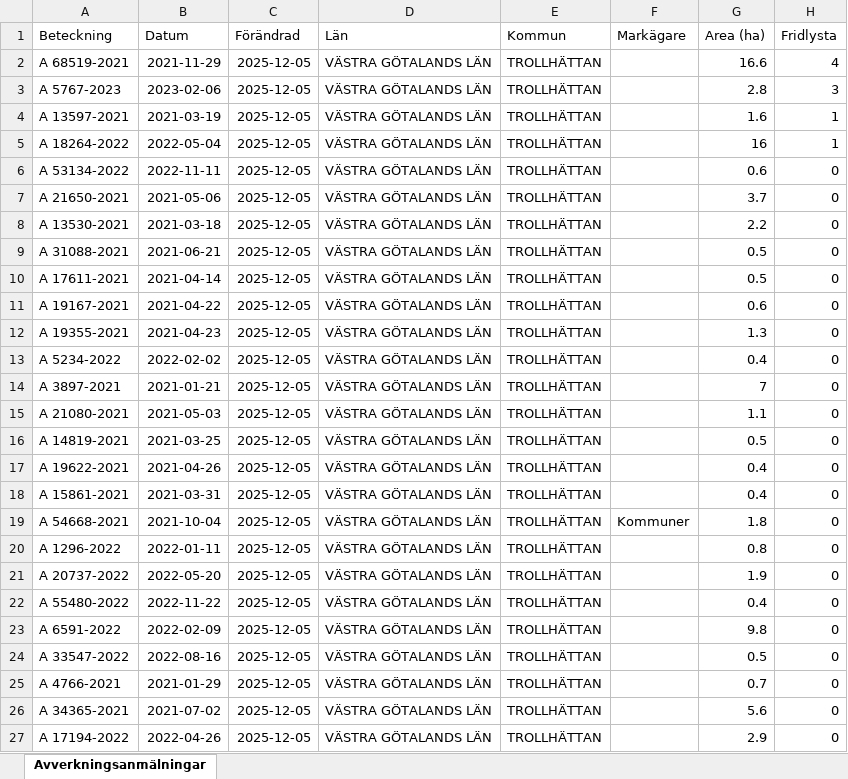
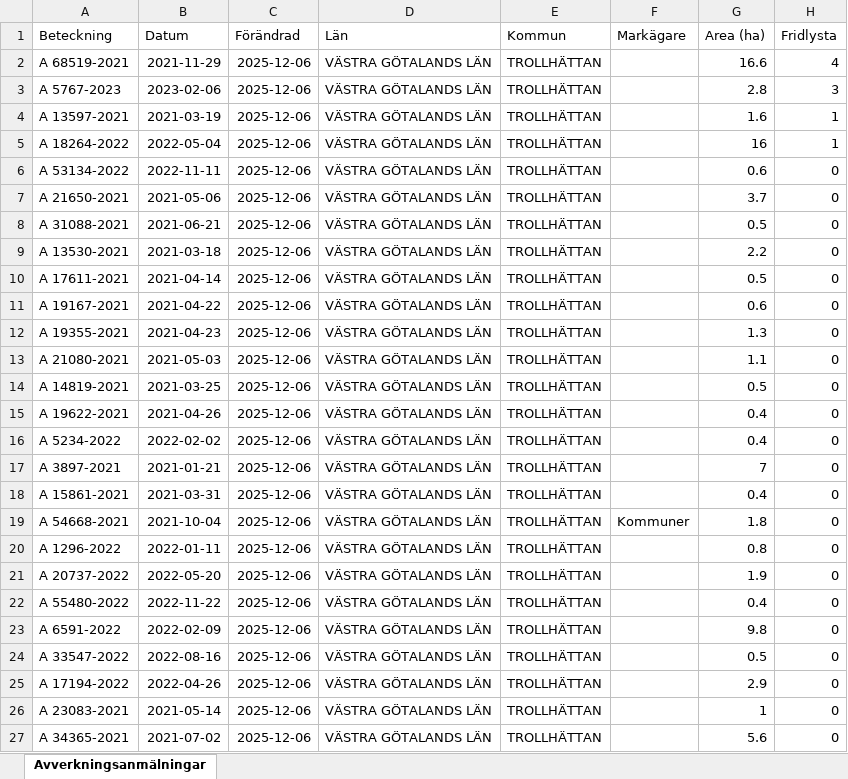
Before and after one commit to klasma/Logging_1488, an Excel workbook: Översikt TROLLHÄTTAN.xlsx, sheet Avverkningsanmälningar, drawn as a sheet; only a part is shown; values as stored, in another font and other column widths than the file's, no borders; the diff covers the shown part only; the diff names each change by its address in the sheet, - before the commit and + after, or states it on an @@ line.

```diff
--- a/Översikt TROLLHÄTTAN.xlsx (sheet Avverkningsanmälningar)
+++ b/Översikt TROLLHÄTTAN.xlsx (sheet Avverkningsanmälningar)
-C2:C27 (Förändrad): 2025-12-05
+C2:C27 (Förändrad): 2025-12-06
-A8 (Beteckning): A 13530-2021
+A8 (Beteckning): A 31088-2021
-B8 (Datum): 2021-03-18
+B8 (Datum): 2021-06-21
-G8 (Area (ha)): 2.2
+G8 (Area (ha)): 0.5
-A9 (Beteckning): A 31088-2021
+A9 (Beteckning): A 13530-2021
-B9 (Datum): 2021-06-21
+B9 (Datum): 2021-03-18
-G9 (Area (ha)): 0.5
+G9 (Area (ha)): 2.2
-A13 (Beteckning): A 5234-2022
+A13 (Beteckning): A 21080-2021
-B13 (Datum): 2022-02-02
+B13 (Datum): 2021-05-03
-G13 (Area (ha)): 0.4
+G13 (Area (ha)): 1.1
-A14 (Beteckning): A 3897-2021
+A14 (Beteckning): A 14819-2021
-B14 (Datum): 2021-01-21
+B14 (Datum): 2021-03-25
-G14 (Area (ha)): 7
+G14 (Area (ha)): 0.5
-A15 (Beteckning): A 21080-2021
+A15 (Beteckning): A 19622-2021
-B15 (Datum): 2021-05-03
+B15 (Datum): 2021-04-26
-G15 (Area (ha)): 1.1
+G15 (Area (ha)): 0.4
-A16 (Beteckning): A 14819-2021
+A16 (Beteckning): A 5234-2022
-B16 (Datum): 2021-03-25
+B16 (Datum): 2022-02-02
-G16 (Area (ha)): 0.5
+G16 (Area (ha)): 0.4
-A17 (Beteckning): A 19622-2021
+A17 (Beteckning): A 3897-2021
-B17 (Datum): 2021-04-26
+B17 (Datum): 2021-01-21
-G17 (Area (ha)): 0.4
+G17 (Area (ha)): 7
-A25 (Beteckning): A 4766-2021
+A25 (Beteckning): A 17194-2022
-B25 (Datum): 2021-01-29
+B25 (Datum): 2022-04-26
-G25 (Area (ha)): 0.7
+G25 (Area (ha)): 2.9
-A26 (Beteckning): A 34365-2021
+A26 (Beteckning): A 23083-2021
-B26 (Datum): 2021-07-02
+B26 (Datum): 2021-05-14
-G26 (Area (ha)): 5.6
+G26 (Area (ha)): 1
-A27 (Beteckning): A 17194-2022
+A27 (Beteckning): A 34365-2021
-B27 (Datum): 2022-04-26
+B27 (Datum): 2021-07-02
-G27 (Area (ha)): 2.9
+G27 (Area (ha)): 5.6
```
Also changed, not shown: 987 edited cells elsewhere in this sheet, artfynd/A 13597-2021 artfynd.xlsx, artfynd/A 18264-2022 artfynd.xlsx, 20 other files.
